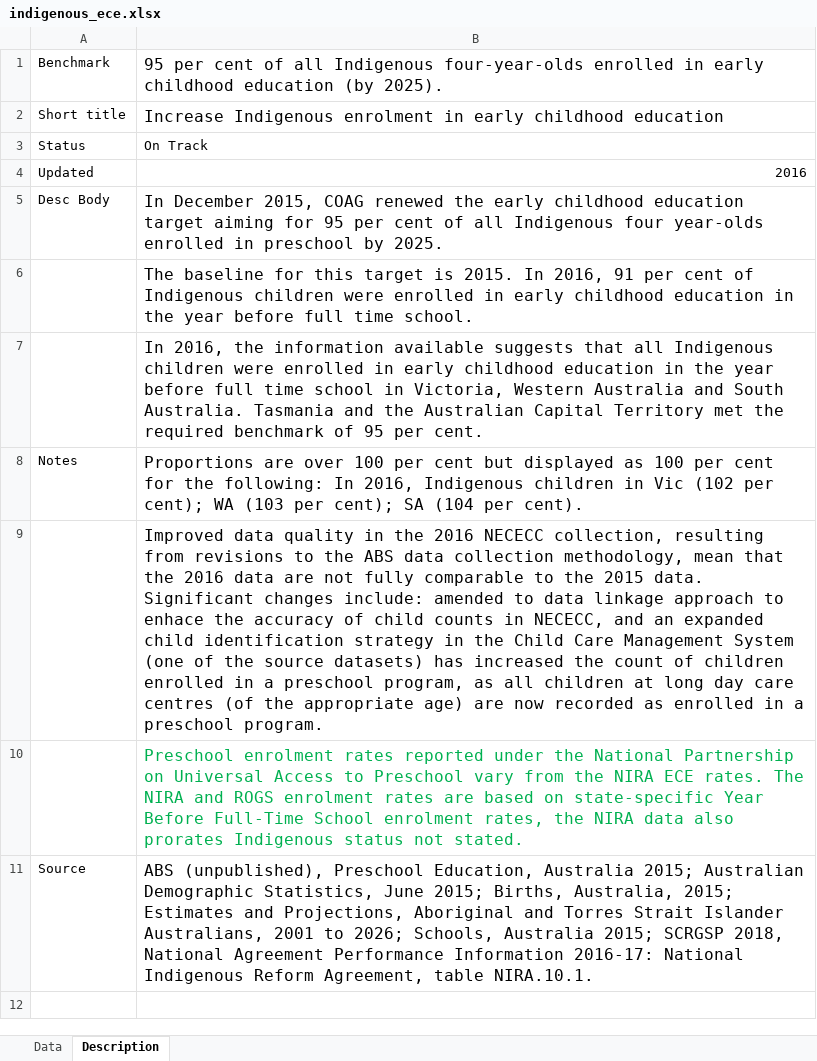
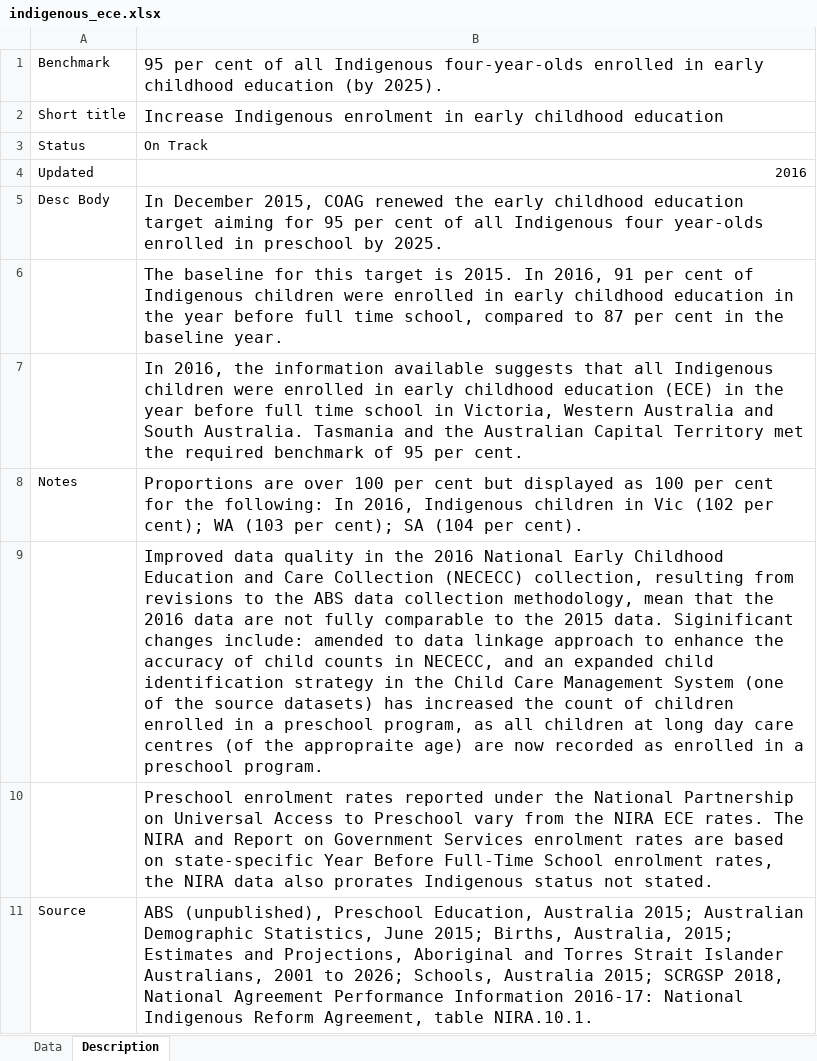
Before and after one commit to data61/Openboard, an Excel workbook: dashboard_loader/indigenous_ece_uploader/indigenous_ece.xlsx, sheet Description, drawn as a sheet; values as stored, in another font and other column widths than the file's, no borders; the diff names each change by its address in the sheet, - before the commit and + after, or states it on an @@ line.

Commit message:
Indigenous ECE text update May31#4

```diff
--- a/dashboard_loader/indigenous_ece_uploader/indigenous_ece.xlsx (sheet Description)
+++ b/dashboard_loader/indigenous_ece_uploader/indigenous_ece.xlsx (sheet Description)
-B6: …full time school.
+B6: …full time school, compared to 87 per cent in the baseline year.
-B7: …childhood education in the…
+B7: …childhood education (ECE) in the…
-B9: …the 2016 NECECC collection, resulting from revisions to the ABS data collection methodology, mean that the 2016 data are not fully comparable to the 2015 data. Significant changes include: amended to data linkage approach to enhace the accuracy of child counts in NECECC, and an expanded child identification strategy in the Child Care Management System (one of the source datasets) has increased the count of children enrolled in a preschool program, as all children at long day care centres (of the appropriate age) are…
+B9: …the 2016 National Early Childhood Education and Care Collection (NECECC) collection, resulting from revisions to the ABS data collection methodology, mean that the 2016 data are not fully comparable to the 2015 data. Siginificant changes include: amended to data linkage approach to enhance the accuracy of child counts in NECECC, and an expanded child identification strategy in the Child Care Management System (one of the source datasets) has increased the count of children enrolled in a preschool program, as all children at long day care centres (of the appropraite age) are…
-B10: …NIRA and ROGS enrolment rates…
+B10: …NIRA and Report on Government Services enrolment rates…
-B10 text colour: #00B050
+B10 text colour: black
```
